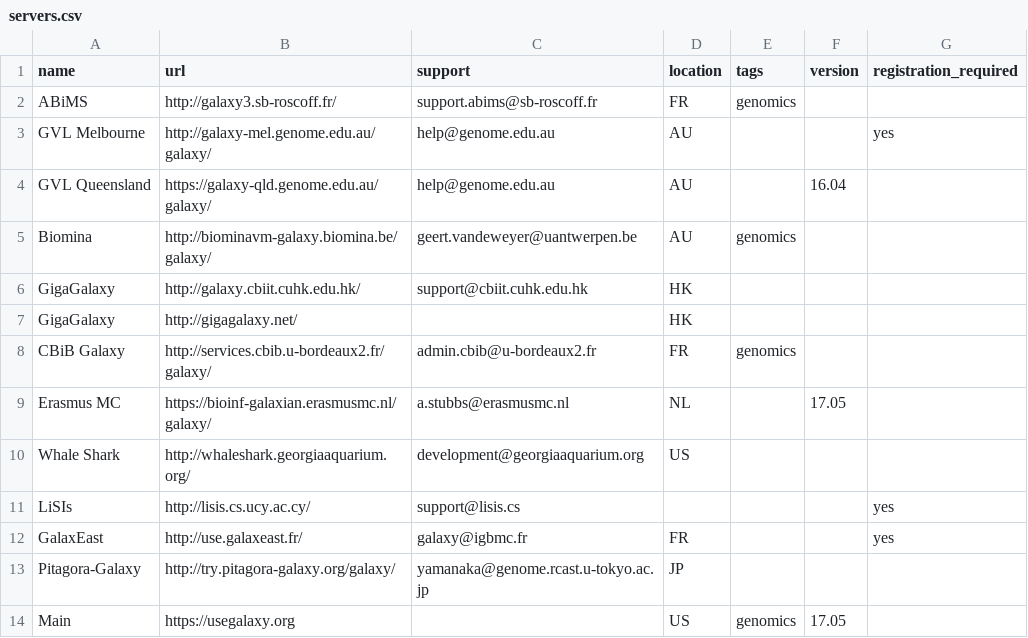
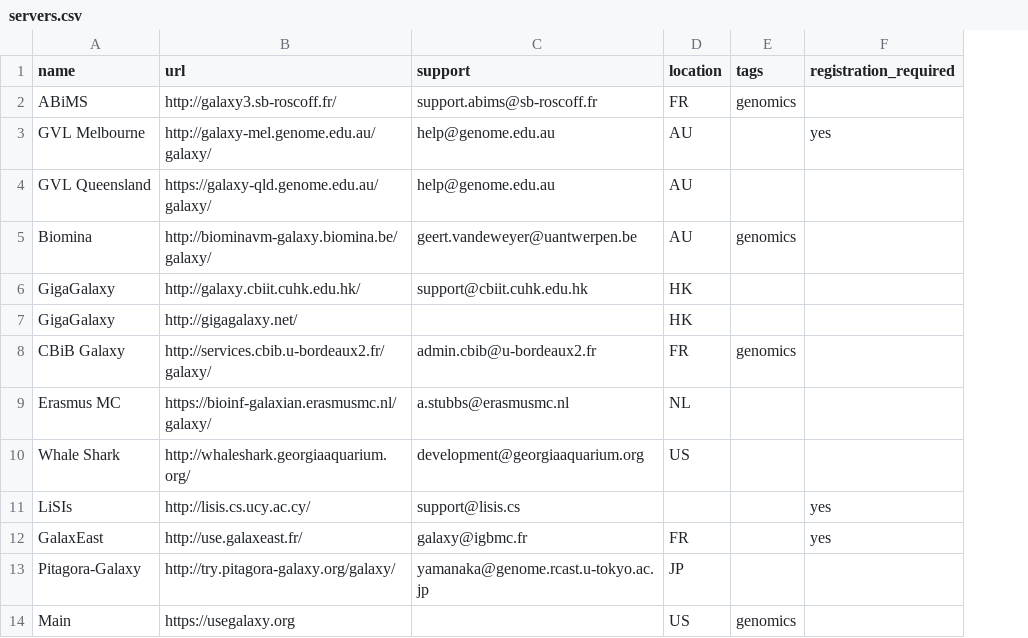
Before and after one commit to martenson/public-galaxy-servers, a CSV file: servers.csv, drawn as a sheet; only a part is shown; the diff names each change by its address in the sheet, - before the commit and + after, or states it on an @@ line.

Commit message:
remove version

```diff
--- a/servers.csv
+++ b/servers.csv
-column F (version), rows 4-14: 16.04 |  |  |  |  | 17.05 |  |  |  |  | 17.05
```
